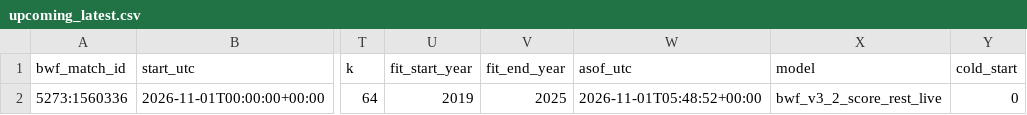
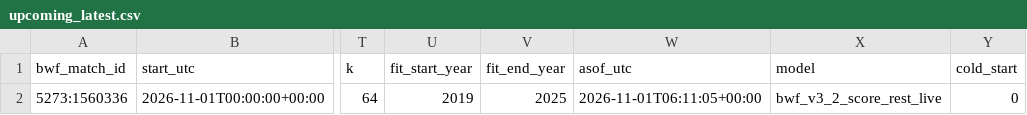
Before and after one commit to berangerbeato-cmd/badminton-lab, a CSV file: data/model_v3_2_live/upcoming_latest.csv, drawn as a sheet; only a part is shown, gaps mark what is left out; the diff names each change by its address in the sheet, - before the commit and + after, or states it on an @@ line.

```diff
--- a/data/model_v3_2_live/upcoming_latest.csv
+++ b/data/model_v3_2_live/upcoming_latest.csv
-W2 (asof_utc): 2026-11-01T05:48:52+00:00
+W2 (asof_utc): 2026-11-01T06:11:05+00:00
```
Also changed, not shown: 1 other file.
